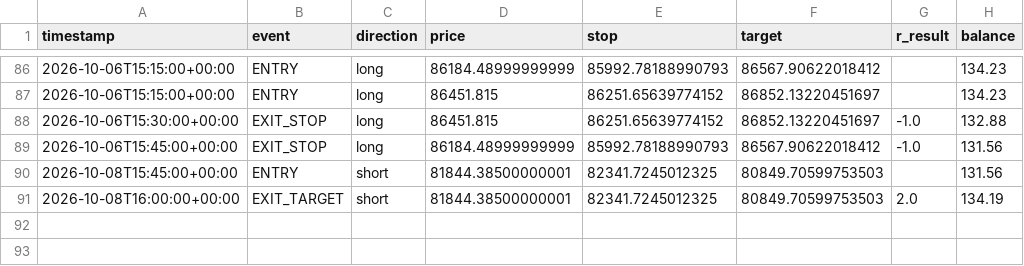
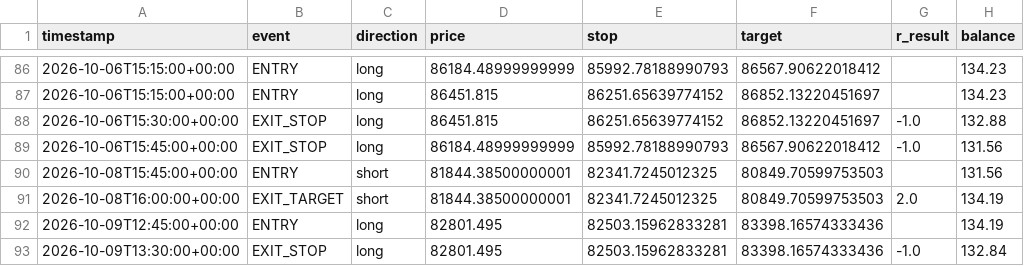
Before and after one commit to alir5za35ghp-sketch/My-btfccc-bot, a CSV file: forward_test_log.csv, drawn as a sheet; only a part is shown, gaps mark what is left out; the diff names each change by its address in the sheet, - before the commit and + after, or states it on an @@ line.

```diff
--- a/forward_test_log.csv
+++ b/forward_test_log.csv
+row 92: 2026-10-09T12:45:00+00:00 | ENTRY | long | 82801.495 | 82503.15962833281 | 83398.16574333436 |  | 134.19
+row 93: 2026-10-09T13:30:00+00:00 | EXIT_STOP | long | 82801.495 | 82503.15962833281 | 83398.16574333436 | -1.0 | 132.84
```
Also changed, not shown: 1 other file.
